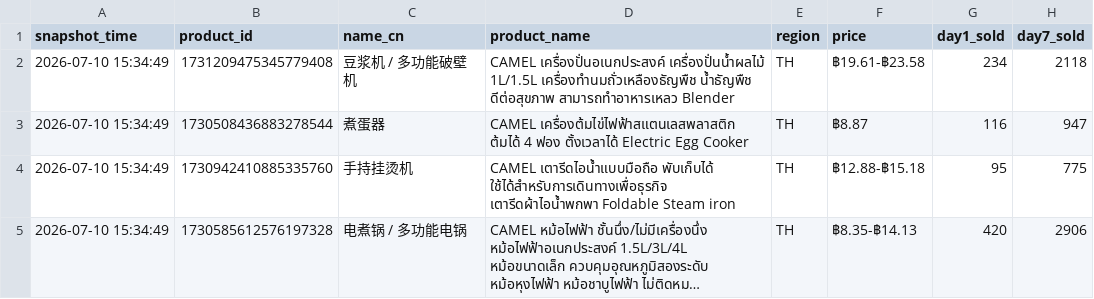
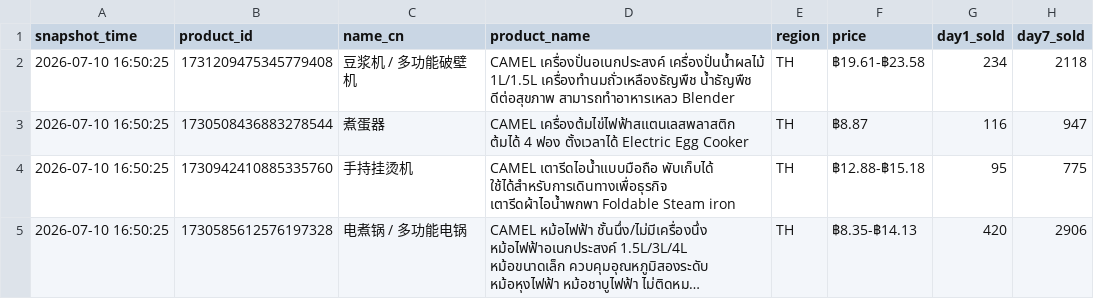
Before and after one commit to lizifantk-dot/ai-news-wechat, a CSV file: data/echotik_latest.csv, drawn as a sheet; only a part is shown; long unchanged cells end in …; the diff names each change by its address in the sheet, - before the commit and + after, or states it on an @@ line.

```diff
--- a/data/echotik_latest.csv
+++ b/data/echotik_latest.csv
-A2:A5 (snapshot_time): 2026-07-10 15:34:49
+A2:A5 (snapshot_time): 2026-07-10 16:50:25
```
Also changed, not shown: 1 other file.
